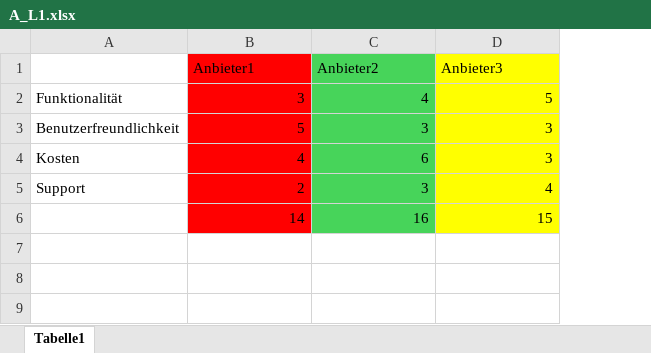
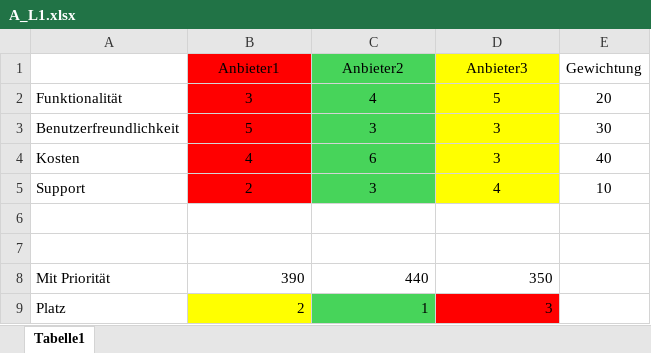
Before and after one commit to AndreyHaas/TF_US_PM1, an Excel workbook: src/main/java/tag05/aufgabe/A_L1.xlsx, sheet Tabelle1, drawn as a sheet; values as stored, in another font and other column widths than the file's, no borders; the diff names each change by its address in the sheet, - before the commit and + after, or states it on an @@ line.

```diff
--- a/src/main/java/tag05/aufgabe/A_L1.xlsx (sheet Tabelle1)
+++ b/src/main/java/tag05/aufgabe/A_L1.xlsx (sheet Tabelle1)
+column E (Gewichtung), rows 2-5: 20 | 30 | 40 | 10
-B1:D1 alignment: left
+B1:D1 alignment: center
-B2:D5 alignment: right
+B2:D5 alignment: center
-row 6:  | 14 | 16 | 15
+row 6: (empty)
-B6 fill: #FF0000
+B6 fill: none
-C6 fill: #47D45A
+C6 fill: none
-D6 fill: #FFFF00
+D6 fill: none
+row 7: (empty)
+row 8: Mit Priorität | 390 | 440 | 350
+row 9: Platz | 2 | 1 | 3
```
Also changed, not shown: 9 other files.
